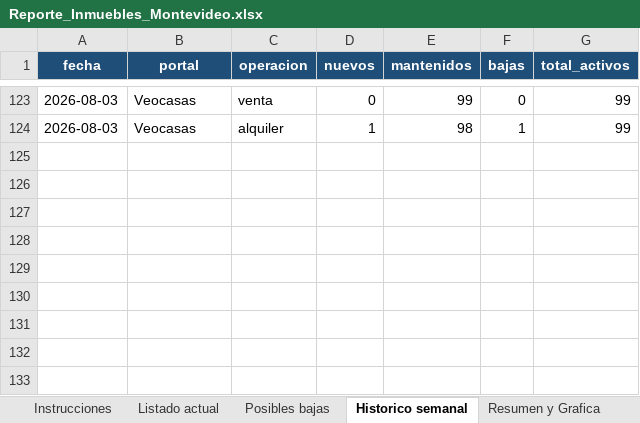
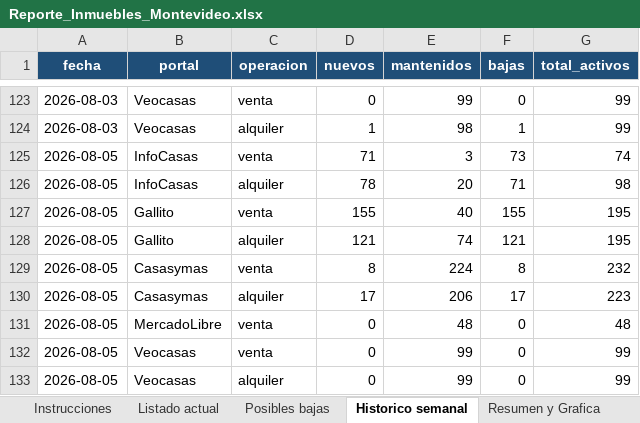
Before and after one commit to togetherviajesapp/Realstate, an Excel workbook: Reporte_Inmuebles_Montevideo.xlsx, sheet Historico semanal, drawn as a sheet; only a part is shown, gaps mark what is left out; values as stored, in another font and other column widths than the file's, no borders; the diff names each change by its address in the sheet, - before the commit and + after, or states it on an @@ line.

```diff
--- a/Reporte_Inmuebles_Montevideo.xlsx (sheet Historico semanal)
+++ b/Reporte_Inmuebles_Montevideo.xlsx (sheet Historico semanal)
+row 125: 2026-08-05 | InfoCasas | venta | 71 | 3 | 73 | 74
+row 126: 2026-08-05 | InfoCasas | alquiler | 78 | 20 | 71 | 98
+row 127: 2026-08-05 | Gallito | venta | 155 | 40 | 155 | 195
+row 128: 2026-08-05 | Gallito | alquiler | 121 | 74 | 121 | 195
+row 129: 2026-08-05 | Casasymas | venta | 8 | 224 | 8 | 232
+row 130: 2026-08-05 | Casasymas | alquiler | 17 | 206 | 17 | 223
+row 131: 2026-08-05 | MercadoLibre | venta | 0 | 48 | 0 | 48
+row 132: 2026-08-05 | Veocasas | venta | 0 | 99 | 0 | 99
+row 133: 2026-08-05 | Veocasas | alquiler | 0 | 99 | 0 | 99
```
Also changed, not shown: sheet Listado actual, sheet Posibles bajas, sheet Resumen y Grafica, sheet Instrucciones, charts or pictures, 5 other files.
